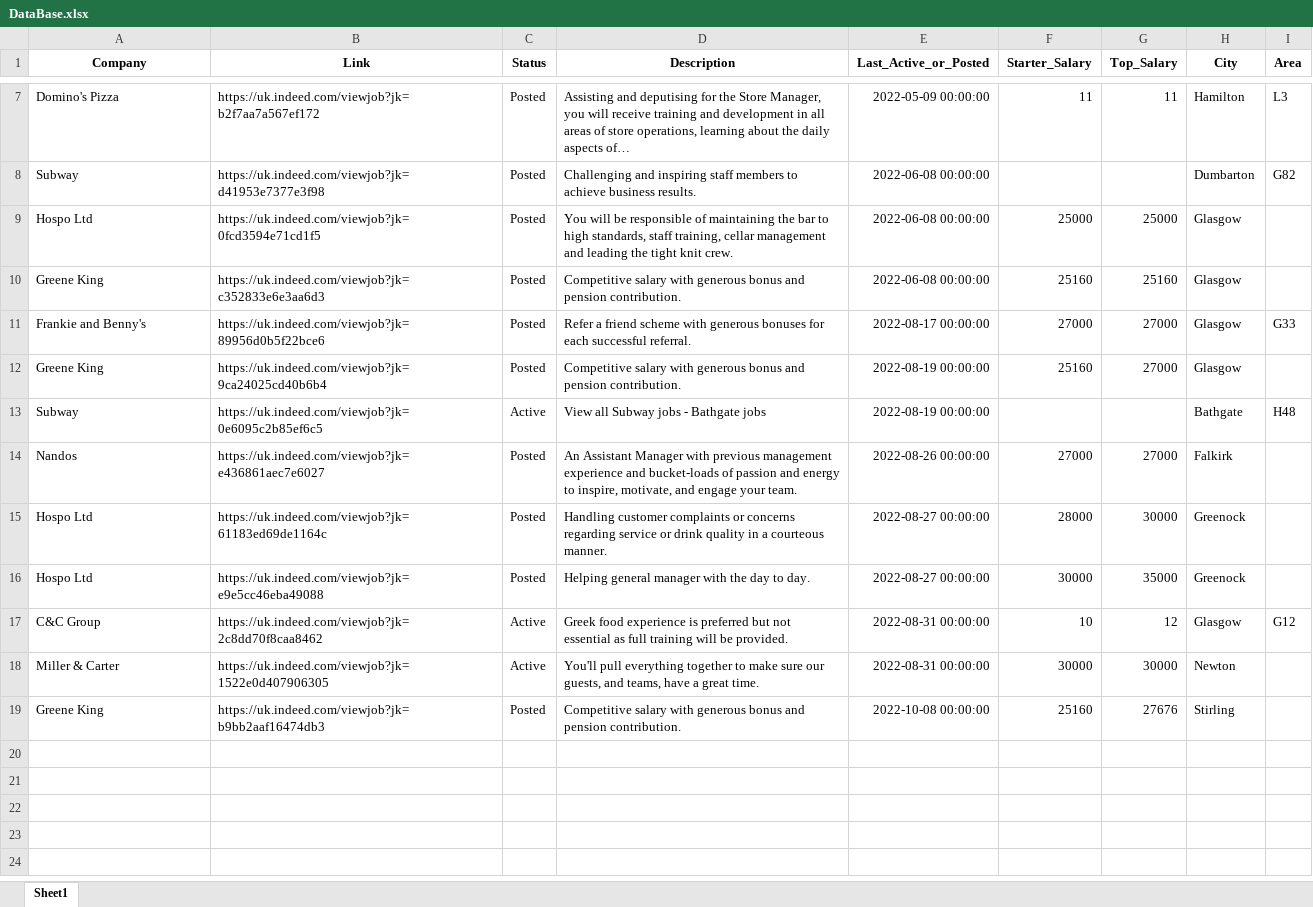
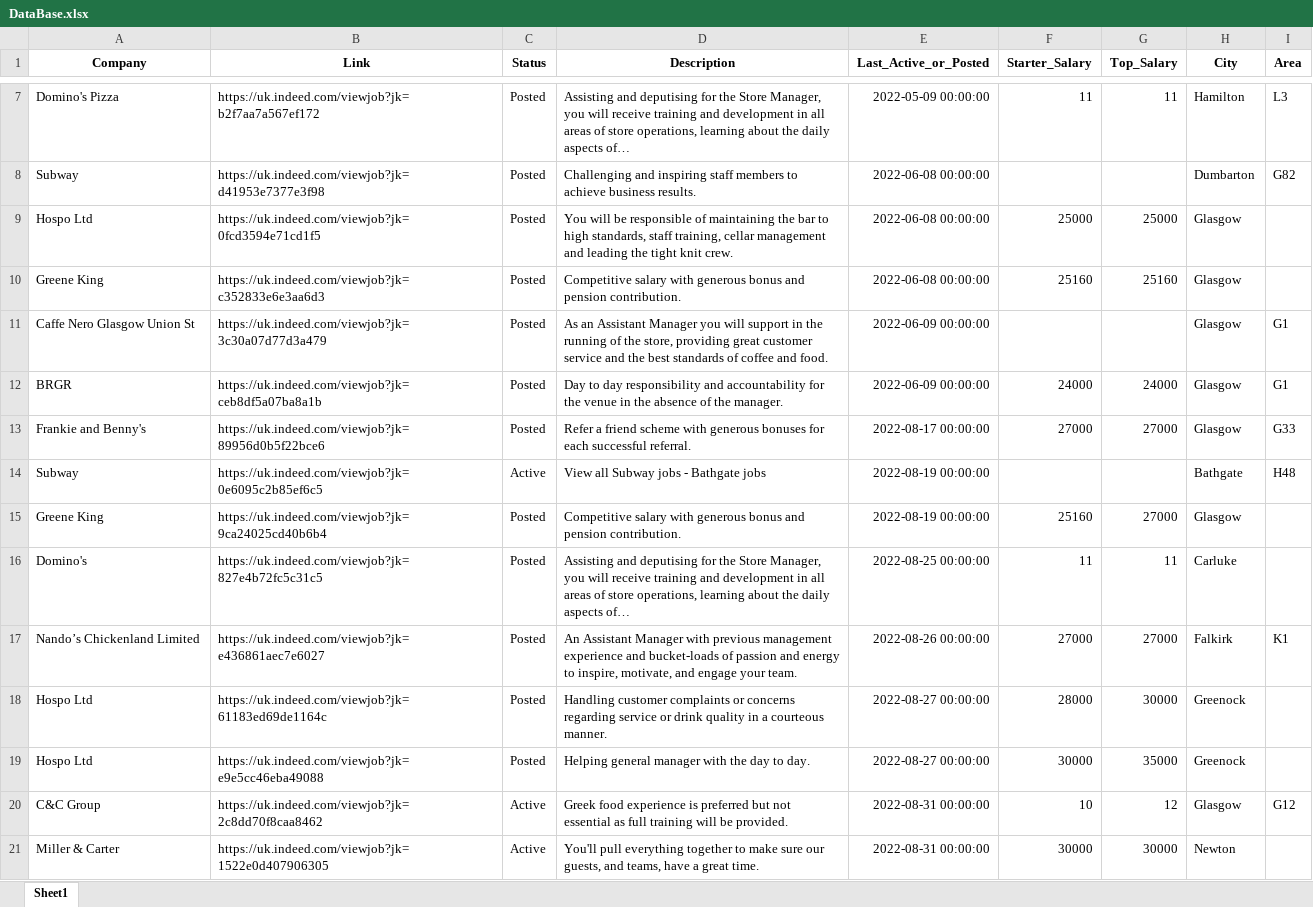
Before and after one commit to kylekk76/Job-Scraper-Indeed, an Excel workbook: Program/DataBase.xlsx, sheet Sheet1, drawn as a sheet; only a part is shown, gaps mark what is left out; the shorter side is filled out with more unchanged rows; values as stored, in another font and other column widths than the file's, no borders; addresses are those after the commit; the diff names each change by its address in the sheet, - before the commit and + after, or states it on an @@ line.

```diff
--- a/Program/DataBase.xlsx (sheet Sheet1)
+++ b/Program/DataBase.xlsx (sheet Sheet1)
+row 11: Caffe Nero Glasgow Union St | https://uk.indeed.com/viewjob?jk=3c30a07d77d3a479 | Posted | As an Assistant Manager you will support in the running of the store, providing great customer service and the best standards of coffee and food. | 2022-06-09 00:00:00 |  |  | Glasgow | G1
+row 12: BRGR | https://uk.indeed.com/viewjob?jk=ceb8df5a07ba8a1b | Posted | Day to day responsibility and accountability for the venue in the absence of the manager. | 2022-06-09 00:00:00 | 24000 | 24000 | Glasgow | G1
@@ row 13 moved to row 14: Subway @@
+row 16: Domino's | https://uk.indeed.com/viewjob?jk=827e4b72fc5c31c5 | Posted | Assisting and deputising for the Store Manager, you will receive training and development in all areas of store operations, learning about the daily aspects of… | 2022-08-25 00:00:00 | 11 | 11 | Carluke
-A17 (Company): Nandos
+A17 (Company): Nando’s Chickenland Limited
-I17 (Area): (empty)
+I17 (Area): K1
```
Also changed, not shown: Program/CleanData.xlsx, Program/RawData.xlsx.
